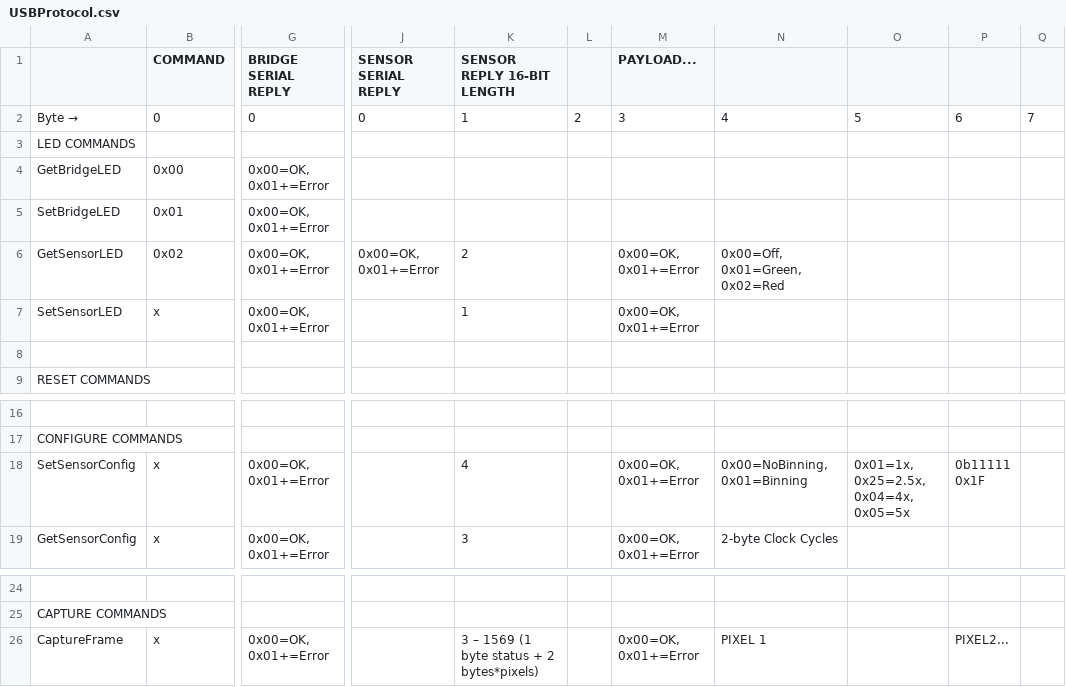
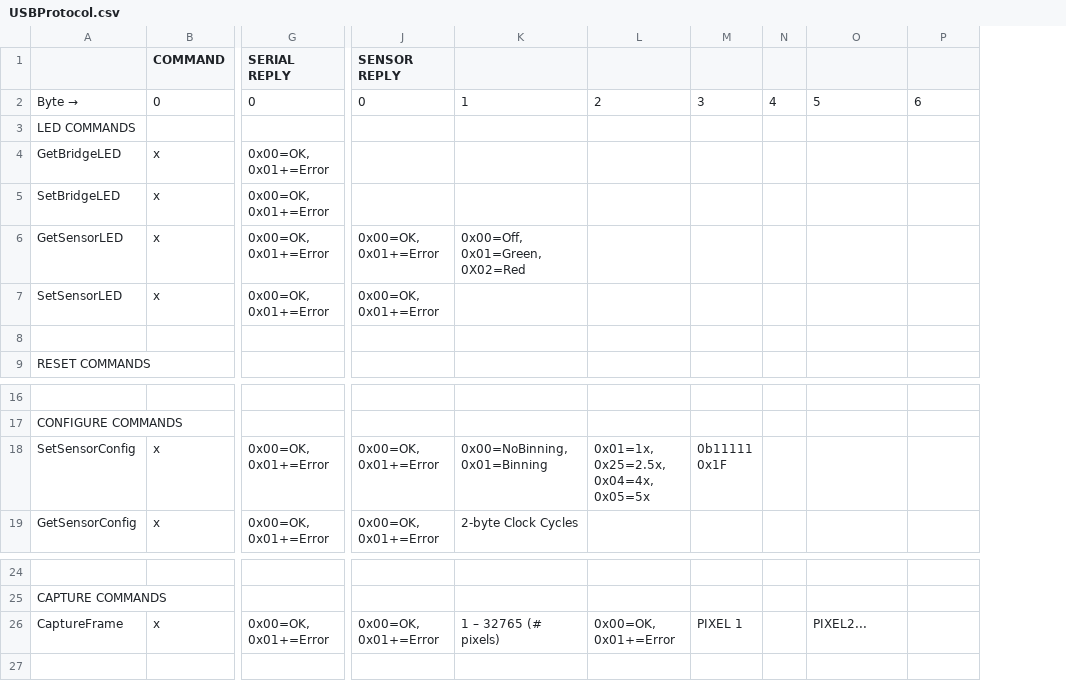
Before and after one commit to microspectrometer/dev-kit-2020, a CSV file: doc/USBProtocol.csv, drawn as a sheet; only a part is shown, gaps mark what is left out; removed rows and columns are numbered as before the commit, all else as after; ↵ is a line break in a cell; the diff names each change by its address in the sheet, - before the commit and + after, or states it on an @@ line.

```diff
--- a/doc/USBProtocol.csv
+++ b/doc/USBProtocol.csv
-column J (SENSOR SERIAL REPLY), rows 2-6: 0 |  |  |  | 0x00=OK, 0x01+=Error
-column K (SENSOR REPLY 16-BIT LENGTH), rows 2-7: 1 |  |  |  | 2 | 1; rows 18-19: 4 | 3; row 26: 3 – 1569 (1 byte status + 2 bytes*pixels)
-column L, row 2: 2
+column L, row 2: 2; row 18: 0x01=1x, 0x25=2.5x, ↵ 0x04=4x, 0x05=5x; row 26: 0x00=OK, 0x01+=Error
+column M, row 2: 3; row 18: 0b11111 ↵ 0x1F; row 26: PIXEL 1
+column N, row 2: 4
-column Q, row 2: 7
-G1: BRIDGE SERIAL REPLY
+G1: SERIAL REPLY
-J1: PAYLOAD...
+J1: SENSOR REPLY
-J2 (SENSOR REPLY): 3
+J2 (SENSOR REPLY): 0
-K2: 4
+K2: 1
-B4 (COMMAND): 0x00
+B4 (COMMAND): x
-B5 (COMMAND): 0x01
+B5 (COMMAND): x
-B6 (COMMAND): 0x02
+B6 (COMMAND): x
-K6: 0x00=Off, 0x01=Green, 0x02=Red
+K6: 0x00=Off, 0x01=Green, ↵ 0X02=Red
-O18: 0x01=1x, 0x25=2.5x, ↵ 0x04=4x, 0x05=5x
+O18: (empty)
-P18: 0b11111 ↵ 0x1F
+P18: (empty)
-K26: PIXEL 1
+K26: 1 – 32765 (# pixels)
-O26: (empty)
+O26: PIXEL2...
-P26: PIXEL2...
+P26: (empty)
```
Also changed, not shown: 28 other files.
